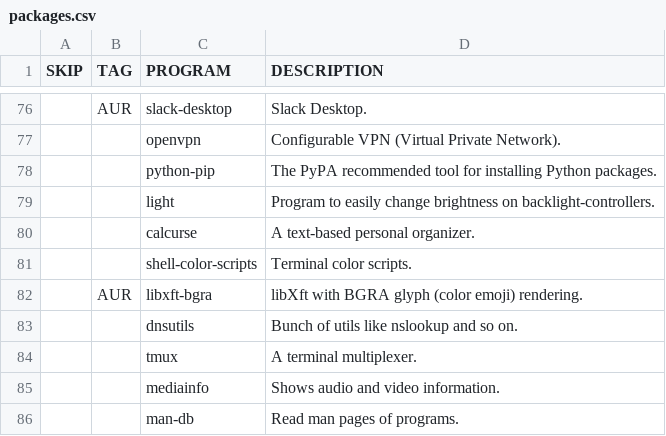
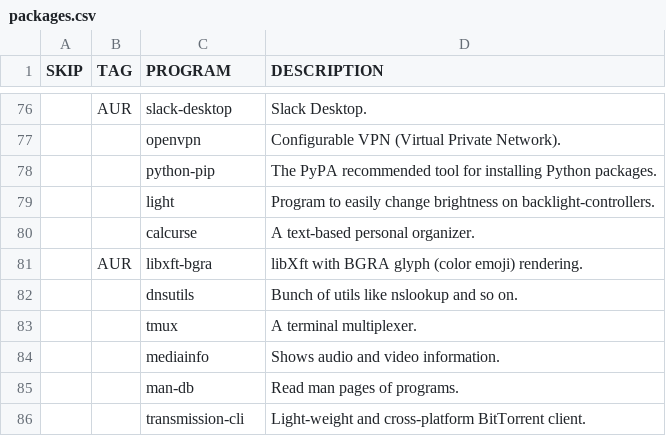
Before and after one commit to WIttyJudge/dotfiles, a CSV file: packages.csv, drawn as a sheet; only a part is shown, gaps mark what is left out; the shorter side is filled out with more unchanged rows; the diff names each change by its address in the sheet, - before the commit and + after, or states it on an @@ line.

Commit message:
Update;

```diff
--- a/packages.csv
+++ b/packages.csv
-row 81:  |  | shell-color-scripts | Terminal color scripts.
```
